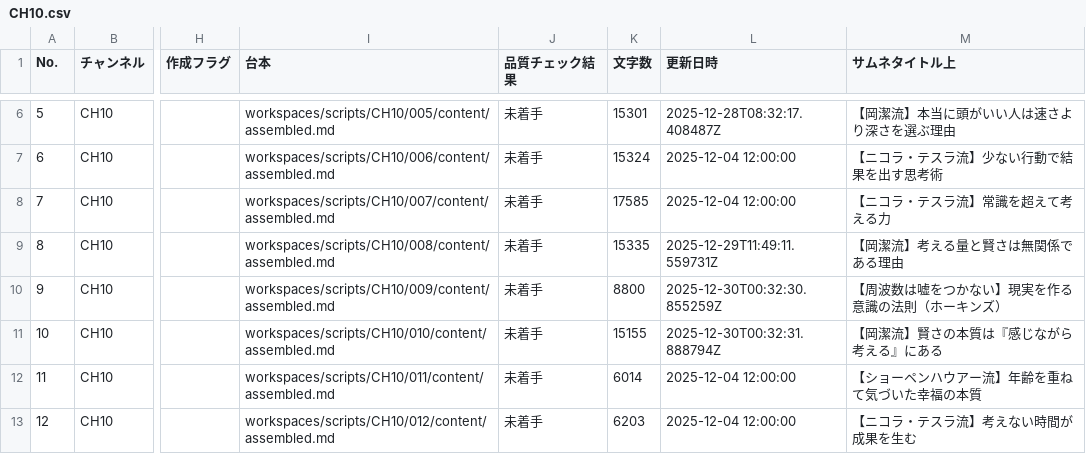
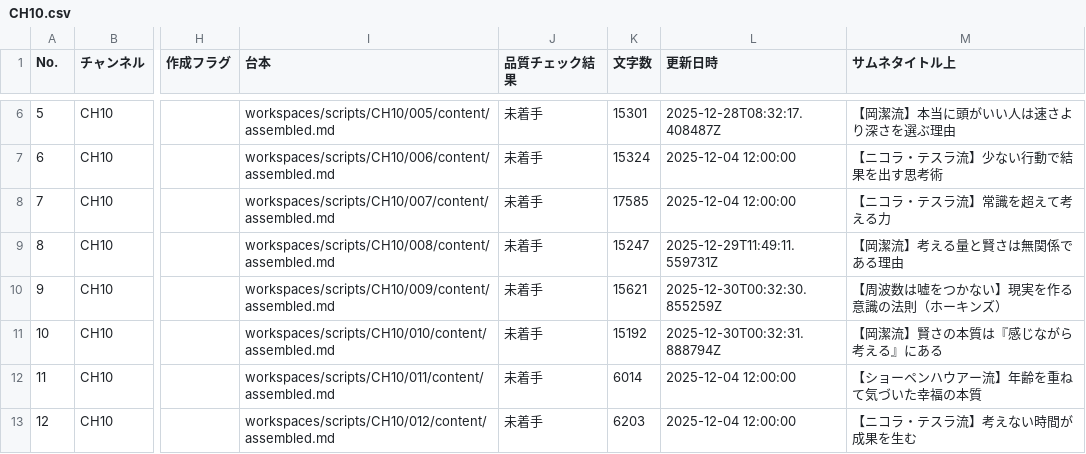
Before and after one commit to daideguchi/youtube_production2, a CSV file: workspaces/planning/channels/CH10.csv, drawn as a sheet; only a part is shown, gaps mark what is left out; the diff names each change by its address in the sheet, - before the commit and + after, or states it on an @@ line.

```diff
--- a/workspaces/planning/channels/CH10.csv
+++ b/workspaces/planning/channels/CH10.csv
-K9 (文字数): 15335
+K9 (文字数): 15247
-K10 (文字数): 8800
+K10 (文字数): 15621
-K11 (文字数): 15155
+K11 (文字数): 15192
```
Also changed, not shown: workspaces/planning/channels/CH04.csv, workspaces/planning/channels/CH13.csv, 5 other files.
